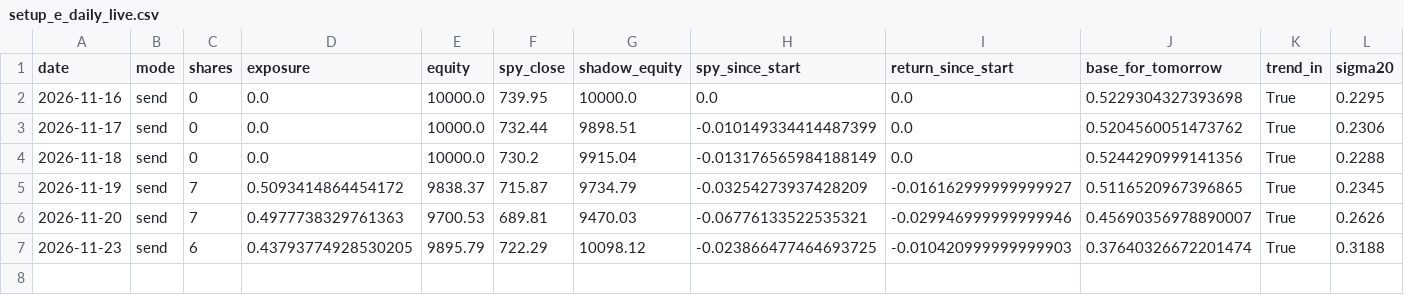
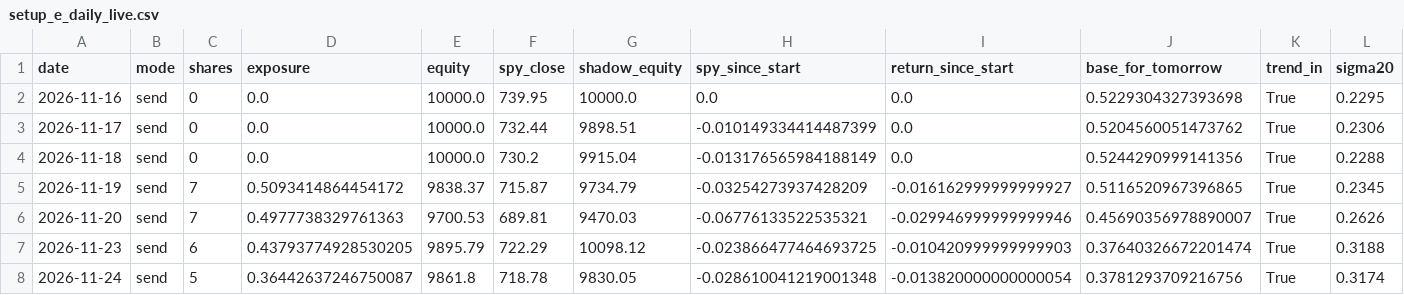
Before and after one commit to callumedwardsevans-svg/earnings-bot, a CSV file: journal/setup_e_daily_live.csv, drawn as a sheet; only a part is shown; rows hold the shown columns only; the diff names each change by its address in the sheet, - before the commit and + after, or states it on an @@ line.

```diff
--- a/journal/setup_e_daily_live.csv
+++ b/journal/setup_e_daily_live.csv
+row 8: 2026-11-24 | send | 5 | 0.36442637246750087 | 9861.8 | 718.78 | 9830.05 | -0.028610041219001348 | -0.013820000000000054 | 0.3781293709216756 | True | 0.3174
```
Also changed, not shown: 3 other files.
